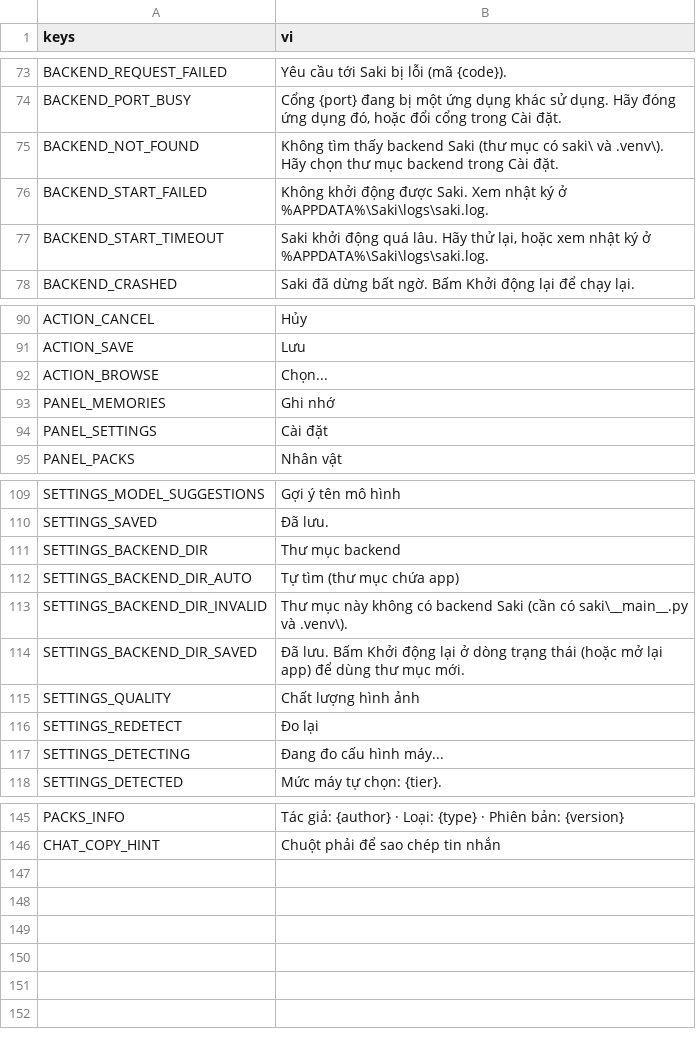
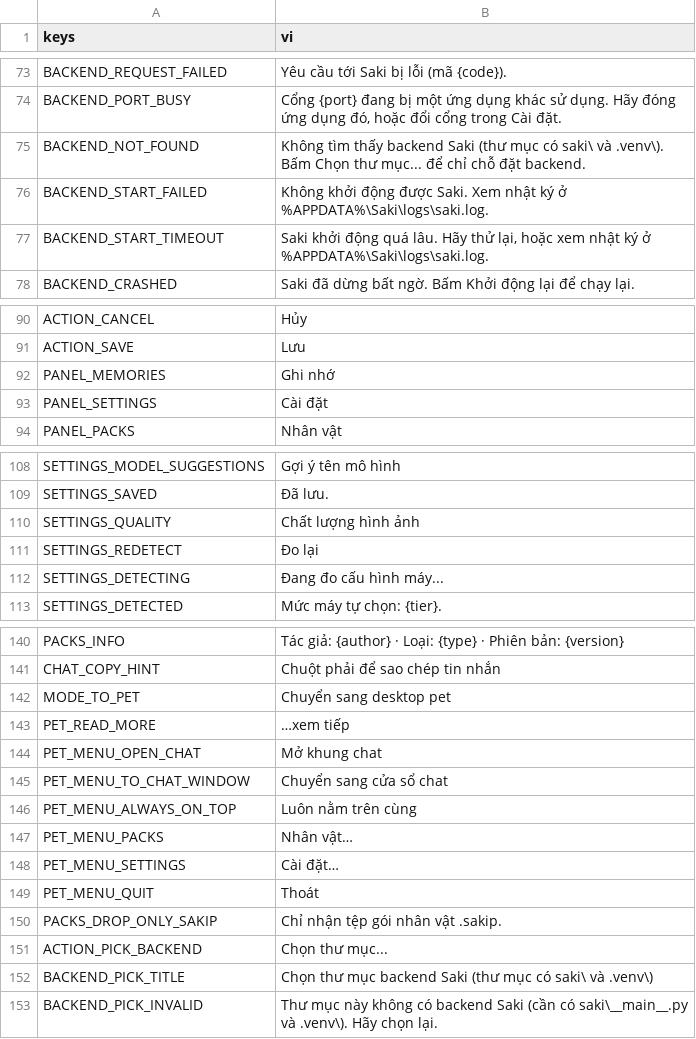
Before and after one commit to Kihog188/Saki-AI, a CSV file: app/i18n/strings.csv, drawn as a sheet; only a part is shown, gaps mark what is left out; removed rows and columns are numbered as before the commit, all else as after; the diff names each change by its address in the sheet, - before the commit and + after, or states it on an @@ line.

Commit message:
Modes: chat window, desktop pet, mode switching, UI snapshot tool

```diff
--- a/app/i18n/strings.csv
+++ b/app/i18n/strings.csv
-B75 (vi): …và .venv\). Hãy chọn thư mục backend trong Cài đặt.
+B75 (vi): …và .venv\). Bấm Chọn thư mục... để chỉ chỗ đặt backend.
-row 92: ACTION_BROWSE | Chọn...
-row 111: SETTINGS_BACKEND_DIR | Thư mục backend
-row 112: SETTINGS_BACKEND_DIR_AUTO | Tự tìm (thư mục chứa app)
-row 113: SETTINGS_BACKEND_DIR_INVALID | Thư mục này không có backend Saki (cần có saki\__main__.py và .venv\).
-row 114: SETTINGS_BACKEND_DIR_SAVED | Đã lưu. Bấm Khởi động lại ở dòng trạng thái (hoặc mở lại app) để dùng thư mục mới.
+row 142: MODE_TO_PET | Chuyển sang desktop pet
+row 143: PET_READ_MORE | …xem tiếp
+row 144: PET_MENU_OPEN_CHAT | Mở khung chat
+row 145: PET_MENU_TO_CHAT_WINDOW | Chuyển sang cửa sổ chat
+row 146: PET_MENU_ALWAYS_ON_TOP | Luôn nằm trên cùng
+row 147: PET_MENU_PACKS | Nhân vật…
+row 148: PET_MENU_SETTINGS | Cài đặt…
+row 149: PET_MENU_QUIT | Thoát
+row 150: PACKS_DROP_ONLY_SAKIP | Chỉ nhận tệp gói nhân vật .sakip.
+row 151: ACTION_PICK_BACKEND | Chọn thư mục...
+row 152: BACKEND_PICK_TITLE | Chọn thư mục backend Saki (thư mục có saki\ và .venv\)
+row 153: BACKEND_PICK_INVALID | Thư mục này không có backend Saki (cần có saki\__main__.py và .venv\). Hãy chọn lại.
```
Also changed, not shown: 28 other files.
